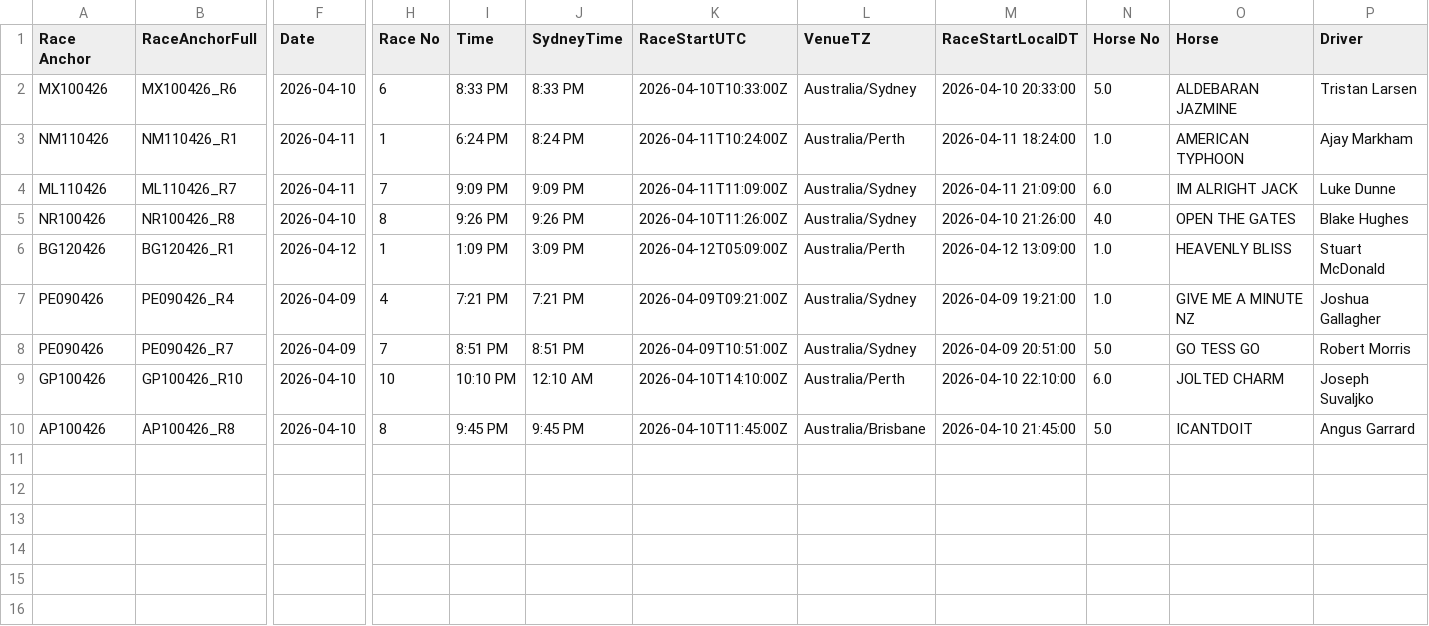
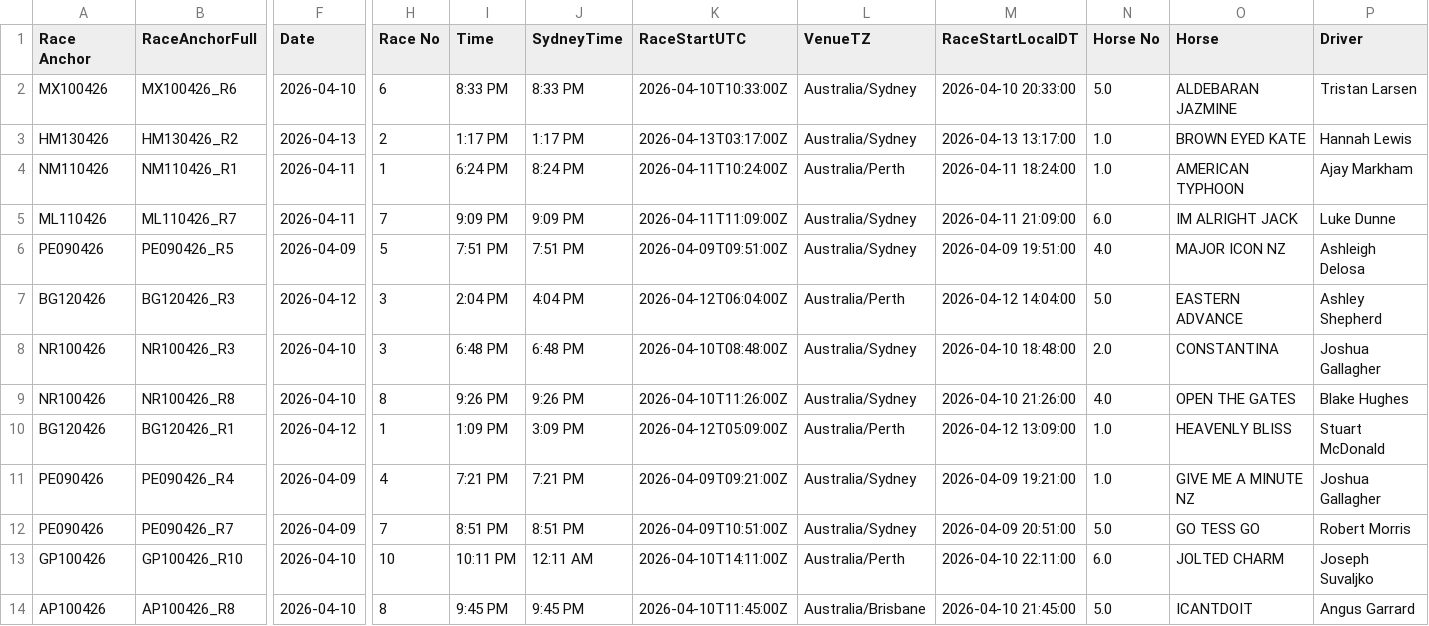
Before and after one commit to harnessapp/harness-csv-data, a CSV file: unicorn_tiers_refined.csv, drawn as a sheet; only a part is shown, gaps mark what is left out; addresses are those after the commit; rows hold the shown columns only; the diff names each change by its address in the sheet, - before the commit and + after, or states it on an @@ line.

```diff
--- a/unicorn_tiers_refined.csv
+++ b/unicorn_tiers_refined.csv
+row 3: HM130426 | HM130426_R2 | 2026-04-13 | 2 | 1:17 PM | 1:17 PM | 2026-04-13T03:17:00Z | Australia/Sydney | 2026-04-13 13:17:00 | 1.0 | BROWN EYED KATE | Hannah Lewis
+row 6: PE090426 | PE090426_R5 | 2026-04-09 | 5 | 7:51 PM | 7:51 PM | 2026-04-09T09:51:00Z | Australia/Sydney | 2026-04-09 19:51:00 | 4.0 | MAJOR ICON NZ | Ashleigh Delosa
+row 7: BG120426 | BG120426_R3 | 2026-04-12 | 3 | 2:04 PM | 4:04 PM | 2026-04-12T06:04:00Z | Australia/Perth | 2026-04-12 14:04:00 | 5.0 | EASTERN ADVANCE | Ashley Shepherd
+row 8: NR100426 | NR100426_R3 | 2026-04-10 | 3 | 6:48 PM | 6:48 PM | 2026-04-10T08:48:00Z | Australia/Sydney | 2026-04-10 18:48:00 | 2.0 | CONSTANTINA | Joshua Gallagher
-I13 (Time): 10:10 PM
+I13 (Time): 10:11 PM
-J13 (SydneyTime): 12:10 AM
+J13 (SydneyTime): 12:11 AM
-K13 (RaceStartUTC): 2026-04-10T14:10:00Z
+K13 (RaceStartUTC): 2026-04-10T14:11:00Z
-M13 (RaceStartLocalDT): 2026-04-10 22:10:00
+M13 (RaceStartLocalDT): 2026-04-10 22:11:00
```
Also changed, not shown: 2 other files.
